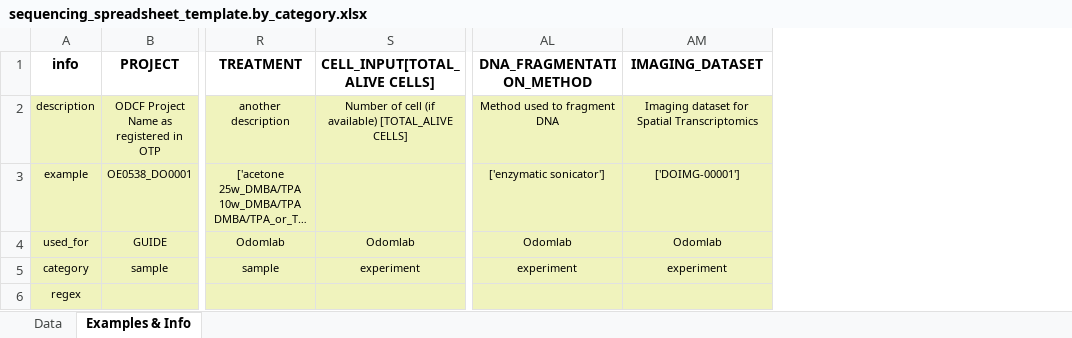
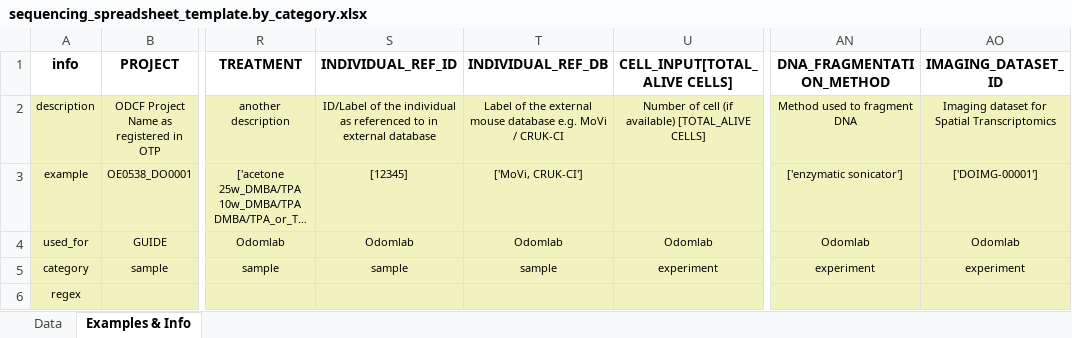
Before and after one commit to odomlab2/metadata-submission, an Excel workbook: sheets/sequencing_spreadsheet_template.by_category.xlsx, sheet Examples & Info, drawn as a sheet; only a part is shown, gaps mark what is left out; long unchanged cells end in …; values as stored, in another font and other column widths than the file's, no borders; addresses are those after the commit; the diff names each change by its address in the sheet, - before the commit and + after, or states it on an @@ line.

Commit message:
Deploying to gh-pages from @ odomlab2/metadata-submission@102f8a974cafadb008518f5a67babdf8d88eabae 🚀

```diff
--- a/sheets/sequencing_spreadsheet_template.by_category.xlsx (sheet Examples & Info)
+++ b/sheets/sequencing_spreadsheet_template.by_category.xlsx (sheet Examples & Info)
+column S (INDIVIDUAL_REF_ID), rows 2-5: ID/Label of the individual as referenced to in external database | [12345] | Odomlab | sample
+column T (INDIVIDUAL_REF_DB), rows 2-5: Label of the external mouse database e.g. MoVi / CRUK-CI | ['MoVi, CRUK-CI'] | Odomlab | sample
-AO1: IMAGING_DATASET
+AO1: IMAGING_DATASET_ID
```
Also changed, not shown: sheet Data, sheets/sequencing_spreadsheet_template.by_provider.xlsx, 1 other file.
